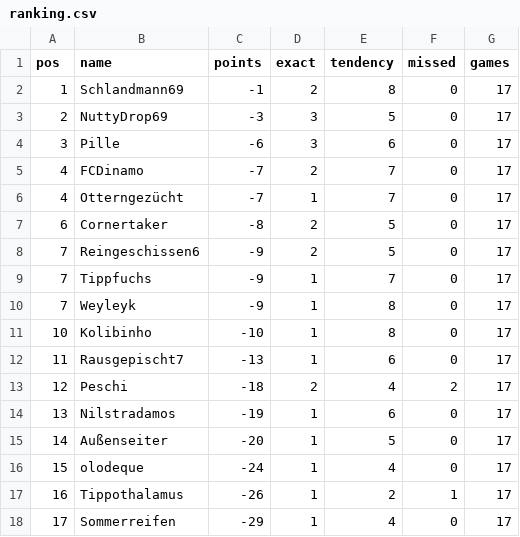
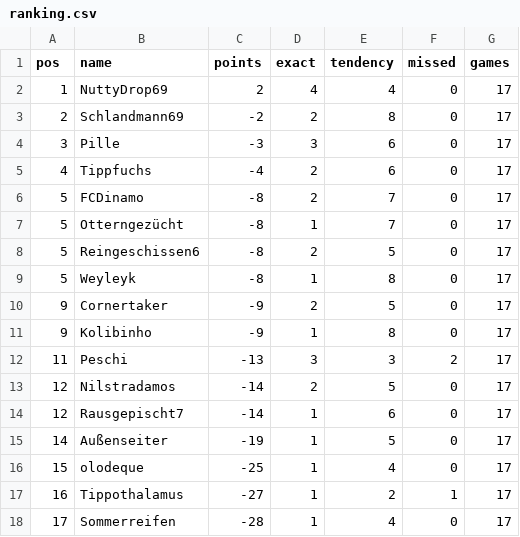
Before and after one commit to senickel/mexiko26-wertung, a CSV file: ranking.csv, drawn as a sheet.

Commit message:
update ranking

```diff
--- a/ranking.csv
+++ b/ranking.csv
@@ -1,18 +1,18 @@
 pos,name,points,exact,tendency,missed,games
-1,Schlandmann69,-1,2,8,0,17
-2,NuttyDrop69,-3,3,5,0,17
-3,Pille,-6,3,6,0,17
-4,FCDinamo,-7,2,7,0,17
-4,Otterngezücht,-7,1,7,0,17
-6,Cornertaker,-8,2,5,0,17
-7,Reingeschissen6,-9,2,5,0,17
-7,Tippfuchs,-9,1,7,0,17
-7,Weyleyk,-9,1,8,0,17
-10,Kolibinho,-10,1,8,0,17
-11,Rausgepischt7,-13,1,6,0,17
-12,Peschi,-18,2,4,2,17
-13,Nilstradamos,-19,1,6,0,17
-14,Außenseiter,-20,1,5,0,17
-15,olodeque,-24,1,4,0,17
-16,Tippothalamus,-26,1,2,1,17
-17,Sommerreifen,-29,1,4,0,17
+1,NuttyDrop69,2,4,4,0,17
+2,Schlandmann69,-2,2,8,0,17
+3,Pille,-3,3,6,0,17
+4,Tippfuchs,-4,2,6,0,17
+5,FCDinamo,-8,2,7,0,17
+5,Otterngezücht,-8,1,7,0,17
+5,Reingeschissen6,-8,2,5,0,17
+5,Weyleyk,-8,1,8,0,17
+9,Cornertaker,-9,2,5,0,17
+9,Kolibinho,-9,1,8,0,17
+11,Peschi,-13,3,3,2,17
+12,Nilstradamos,-14,2,5,0,17
+12,Rausgepischt7,-14,1,6,0,17
+14,Außenseiter,-19,1,5,0,17
+15,olodeque,-25,1,4,0,17
+16,Tippothalamus,-27,1,2,1,17
+17,Sommerreifen,-28,1,4,0,17
```
Also changed, not shown: 18 other files.
